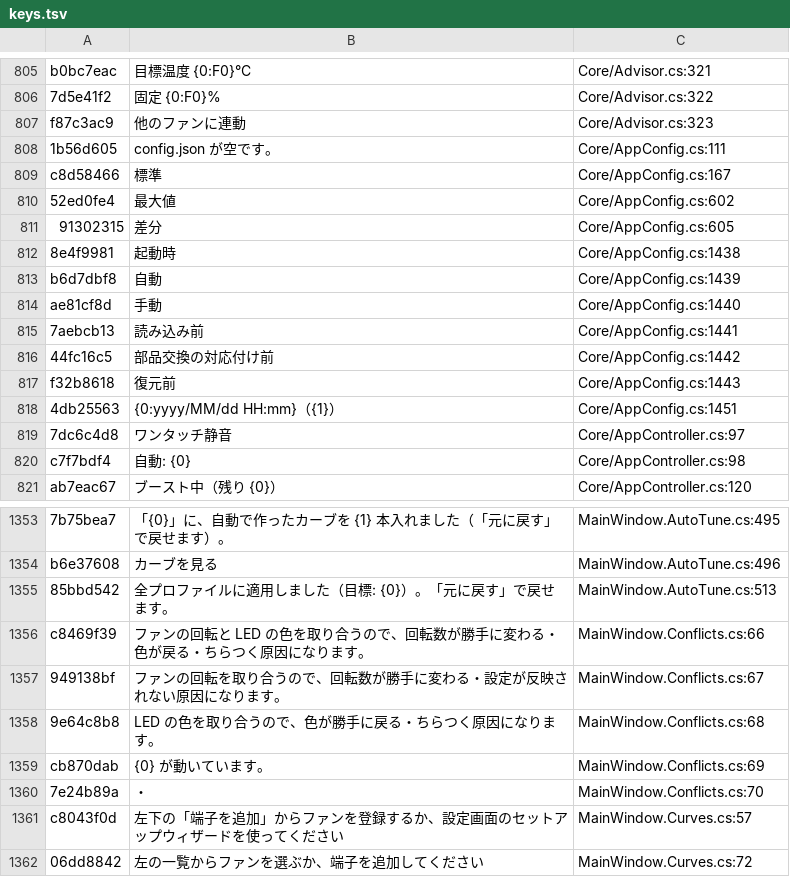
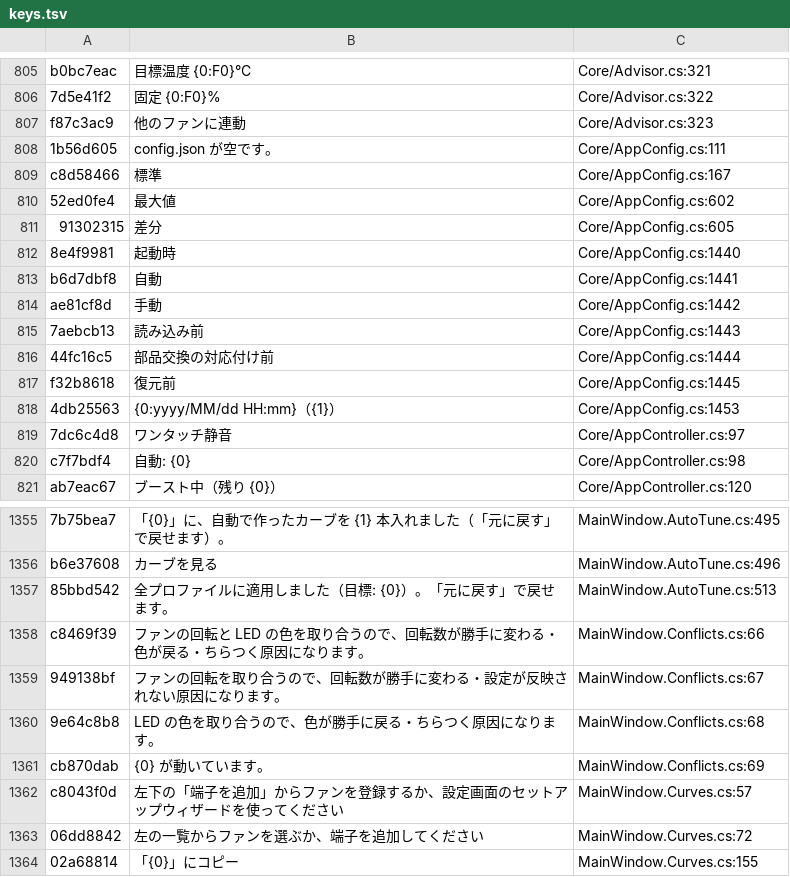
Before and after one commit to acdclove1234-commits/Zeph-Iris, a TSV file: Assets/Lang/keys.tsv, drawn as a sheet; only a part is shown, gaps mark what is left out; the shorter side is filled out with more unchanged rows; the diff covers the shown part only.

```diff
--- a/Assets/Lang/keys.tsv
+++ b/Assets/Lang/keys.tsv
@@ -811,9 +811,9 @@ c8d58466	標準	Core/AppConfig.cs:167
 91302315	差分	Core/AppConfig.cs:605
-8e4f9981	起動時	Core/AppConfig.cs:1438
-b6d7dbf8	自動	Core/AppConfig.cs:1439
-ae81cf8d	手動	Core/AppConfig.cs:1440
-7aebcb13	読み込み前	Core/AppConfig.cs:1441
-44fc16c5	部品交換の対応付け前	Core/AppConfig.cs:1442
-f32b8618	復元前	Core/AppConfig.cs:1443
-4db25563	{0:yyyy/MM/dd HH:mm}（{1}）	Core/AppConfig.cs:1451
+8e4f9981	起動時	Core/AppConfig.cs:1440
+b6d7dbf8	自動	Core/AppConfig.cs:1441
+ae81cf8d	手動	Core/AppConfig.cs:1442
+7aebcb13	読み込み前	Core/AppConfig.cs:1443
+44fc16c5	部品交換の対応付け前	Core/AppConfig.cs:1444
+f32b8618	復元前	Core/AppConfig.cs:1445
+4db25563	{0:yyyy/MM/dd HH:mm}（{1}）	Core/AppConfig.cs:1453
 7dc6c4d8	ワンタッチ静音	Core/AppController.cs:97
@@ -1359,3 +1361,2 @@ c8469f39	ファンの回転と LED の色を取り合うので、回転数が勝
 cb870dab	{0} が動いています。	MainWindow.Conflicts.cs:69
-7e24b89a	・	MainWindow.Conflicts.cs:70
 c8043f0d	左下の「端子を追加」からファンを登録するか、設定画面のセットアップウィザードを使ってください	MainWindow.Curves.cs:57
```
Also changed, not shown: 2 added rows and 22 edited cells elsewhere in this file, 25 other files.
